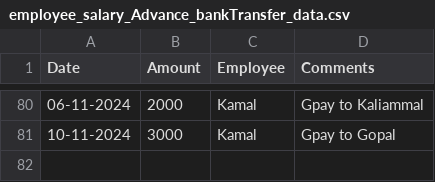
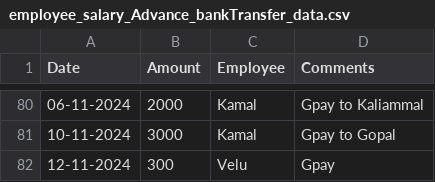
Before and after one commit to Balajimcr/DailySalesTrackerApp, a CSV file: Data/EliteSalonLalgudi/employee_salary_Advance_bankTransfer_data.csv, drawn as a sheet; only a part is shown, gaps mark what is left out; the diff names each change by its address in the sheet, - before the commit and + after, or states it on an @@ line.

```diff
--- a/Data/EliteSalonLalgudi/employee_salary_Advance_bankTransfer_data.csv
+++ b/Data/EliteSalonLalgudi/employee_salary_Advance_bankTransfer_data.csv
+row 82: 12-11-2024 | 300 | Velu | Gpay
```
Also changed, not shown: Data/EliteSalonLalgudi/database_collection.csv, Data/EliteSalonLalgudi/employee_salary_data.csv.
